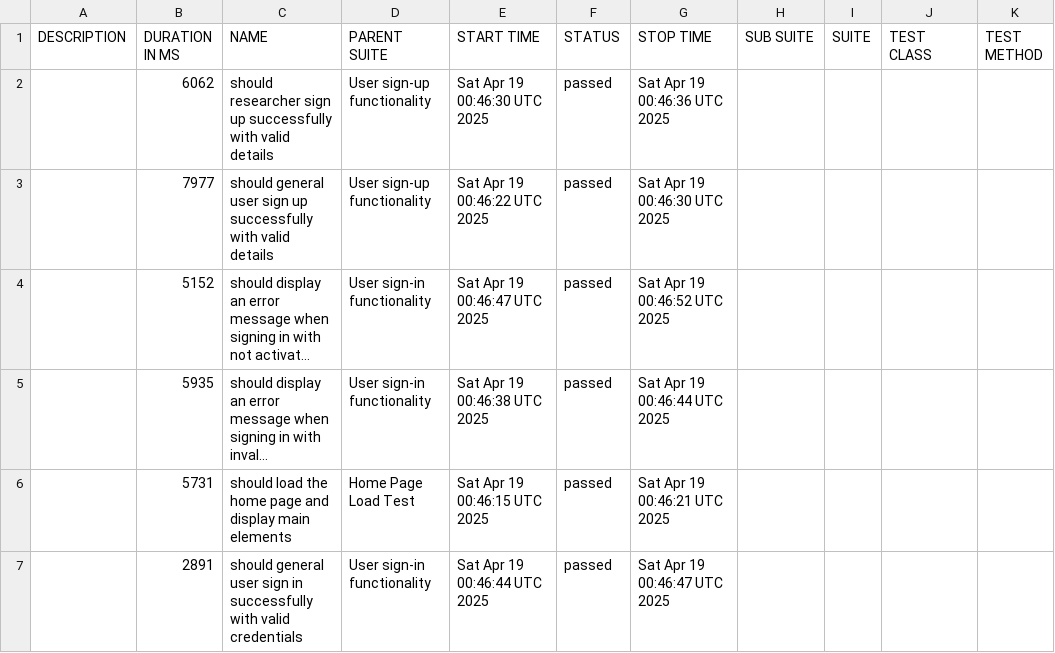
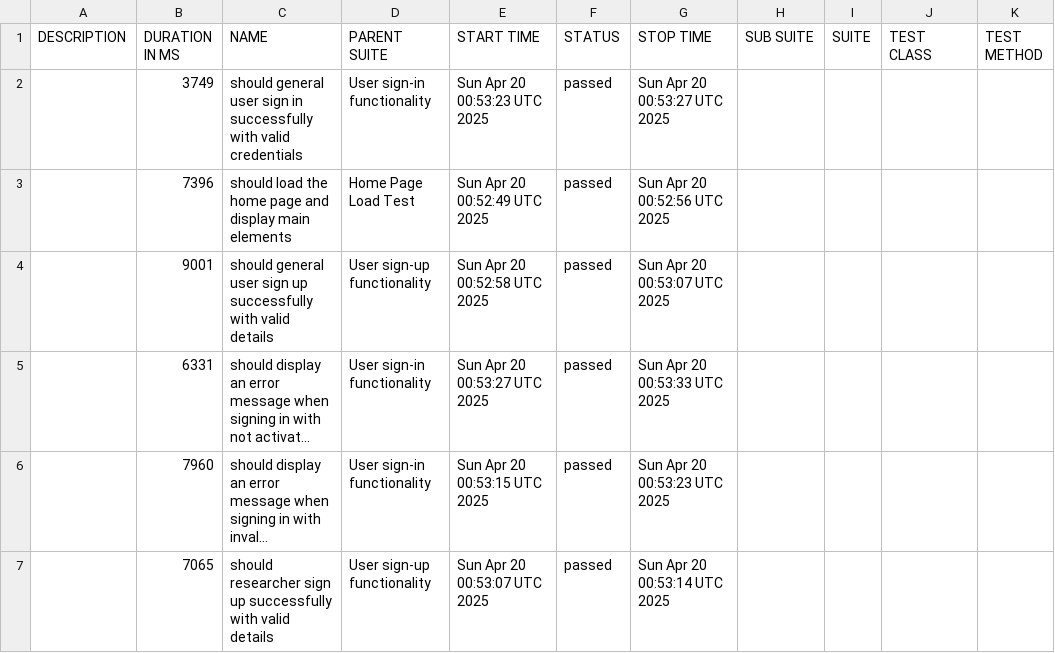
Before and after one commit to udanawetthasinghe/dis, a CSV file: data/suites.csv, drawn as a sheet; long unchanged cells end in …; removed rows and columns are numbered as before the commit, all else as after; the diff names each change by its address in the sheet, - before the commit and + after, or states it on an @@ line.

```diff
--- a/data/suites.csv
+++ b/data/suites.csv
-B2 (DURATION IN MS): 6062
+B2 (DURATION IN MS): 3749
-C2 (NAME): should researcher sign up successfully with valid details
+C2 (NAME): should general user sign in successfully with valid credentials
-D2 (PARENT SUITE): User sign-up functionality
+D2 (PARENT SUITE): User sign-in functionality
-E2 (START TIME): Sat Apr 19 00:46:30 UTC 2025
+E2 (START TIME): Sun Apr 20 00:53:23 UTC 2025
-G2 (STOP TIME): Sat Apr 19 00:46:36 UTC 2025
+G2 (STOP TIME): Sun Apr 20 00:53:27 UTC 2025
+row 3:  | 7396 | should load the home page and display main elements | Home Page Load Test | Sun Apr 20 00:52:49 UTC 2025 | passed | Sun Apr 20 00:52:56 UTC 2025
-B4 (DURATION IN MS): 7977
+B4 (DURATION IN MS): 9001
-E4 (START TIME): Sat Apr 19 00:46:22 UTC 2025
+E4 (START TIME): Sun Apr 20 00:52:58 UTC 2025
-G4 (STOP TIME): Sat Apr 19 00:46:30 UTC 2025
+G4 (STOP TIME): Sun Apr 20 00:53:07 UTC 2025
-B5 (DURATION IN MS): 5152
+B5 (DURATION IN MS): 6331
-E5 (START TIME): Sat Apr 19 00:46:47 UTC 2025
+E5 (START TIME): Sun Apr 20 00:53:27 UTC 2025
-G5 (STOP TIME): Sat Apr 19 00:46:52 UTC 2025
+G5 (STOP TIME): Sun Apr 20 00:53:33 UTC 2025
-B6 (DURATION IN MS): 5935
+B6 (DURATION IN MS): 7960
-E6 (START TIME): Sat Apr 19 00:46:38 UTC 2025
+E6 (START TIME): Sun Apr 20 00:53:15 UTC 2025
-G6 (STOP TIME): Sat Apr 19 00:46:44 UTC 2025
+G6 (STOP TIME): Sun Apr 20 00:53:23 UTC 2025
-row 6:  | 5731 | should load the home page and display main elements | Home Page Load Test | Sat Apr 19 00:46:15 UTC 2025 | passed | Sat Apr 19 00:46:21 UTC 2025
-row 7:  | 2891 | should general user sign in successfully with valid credentials | User sign-in functionality | Sat Apr 19 00:46:44 UTC 2025 | passed | Sat Apr 19 00:46:47 UTC 2025
+row 7:  | 7065 | should researcher sign up successfully with valid details | User sign-up functionality | Sun Apr 20 00:53:07 UTC 2025 | passed | Sun Apr 20 00:53:14 UTC 2025
```
Also changed, not shown: 26 other files.
